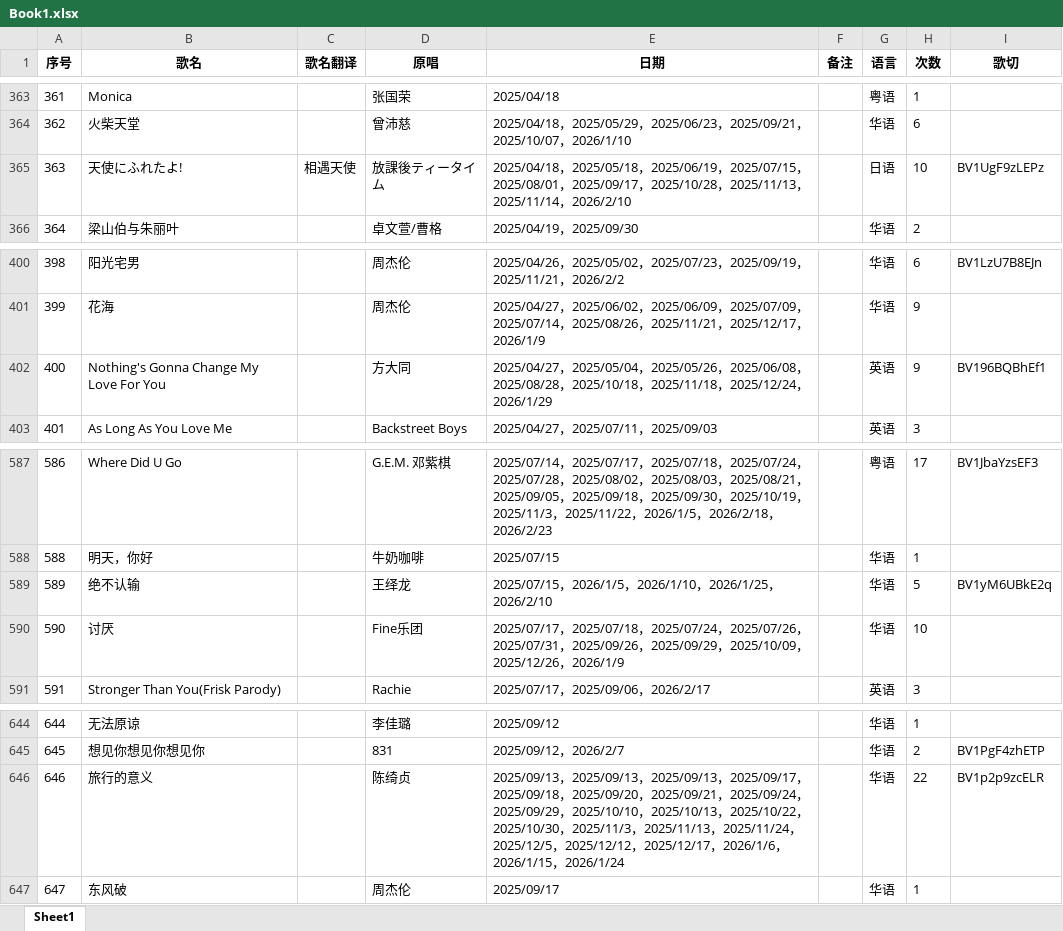
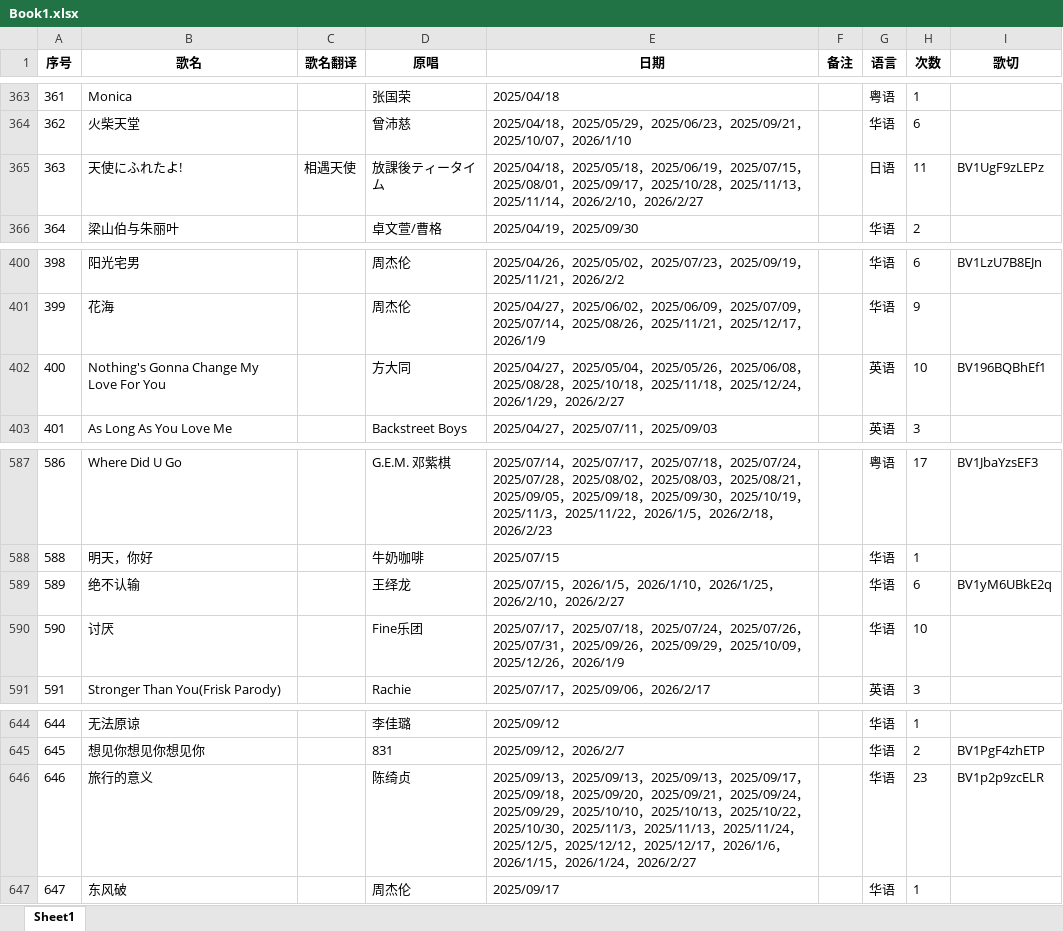
Before and after one commit to mit3urifans/mit3uri-song-list, an Excel workbook: scripts/Book1.xlsx, sheet Sheet1, drawn as a sheet; only a part is shown, gaps mark what is left out; values as stored, in another font and other column widths than the file's, no borders; the diff covers the shown part only; the diff names each change by its address in the sheet, - before the commit and + after, or states it on an @@ line.

```diff
--- a/scripts/Book1.xlsx (sheet Sheet1)
+++ b/scripts/Book1.xlsx (sheet Sheet1)
-E365 (日期): …，2026/2/10
+E365 (日期): …，2026/2/10，2026/2/27
-H365 (次数): 10
+H365 (次数): 11
-E402 (日期): …，2026/1/29
+E402 (日期): …，2026/1/29，2026/2/27
-H402 (次数): 9
+H402 (次数): 10
-E589 (日期): …，2026/2/10
+E589 (日期): …，2026/2/10，2026/2/27
-H589 (次数): 5
+H589 (次数): 6
-E646 (日期): …，2026/1/24
+E646 (日期): …，2026/1/24，2026/2/27
-H646 (次数): 22
+H646 (次数): 23
```
Also changed, not shown: 1 added row and 24 edited cells elsewhere in this sheet, 1 other file.
